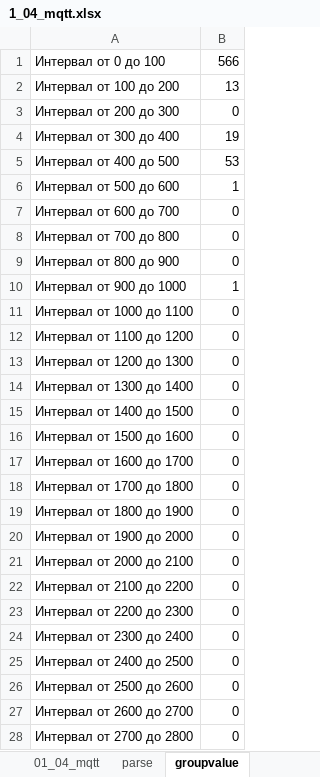
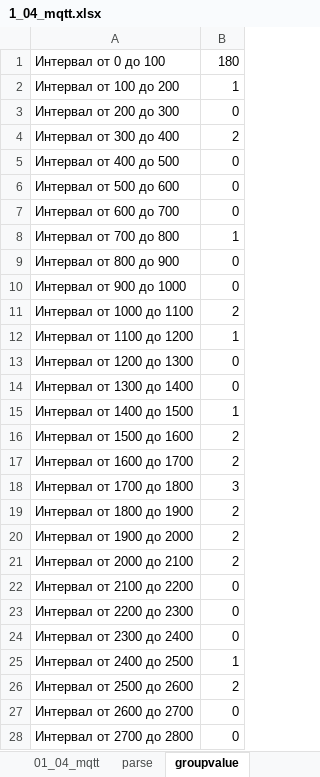
Before and after one commit to balkonsky/mqtt_traffic_research, an Excel workbook: data_set/1_04_mqtt.xlsx, sheet groupvalue, drawn as a sheet; only a part is shown; values as stored, in another font and other column widths than the file's, no borders; the diff covers the shown part only; the diff names each change by its address in the sheet, - before the commit and + after, or states it on an @@ line.

```diff
--- a/data_set/1_04_mqtt.xlsx (sheet groupvalue)
+++ b/data_set/1_04_mqtt.xlsx (sheet groupvalue)
-B1: 566
+B1: 180
-B2: 13
+B2: 1
-B4: 19
+B4: 2
-B5: 53
+B5: 0
-B6: 1
+B6: 0
-B8: 0
+B8: 1
-B10: 1
+B10: 0
-B11: 0
+B11: 2
-B12: 0
+B12: 1
-B15: 0
+B15: 1
-B16:B17: 0
+B16:B17: 2
-B18: 0
+B18: 3
-B19:B21: 0
+B19:B21: 2
-B25: 0
+B25: 1
-B26: 0
+B26: 2
```
Also changed, not shown: 3 edited cells elsewhere in this sheet, sheet parse, sheet 01_04_mqtt, data_set/2_04_mqtt.xlsx, 2 other files.
